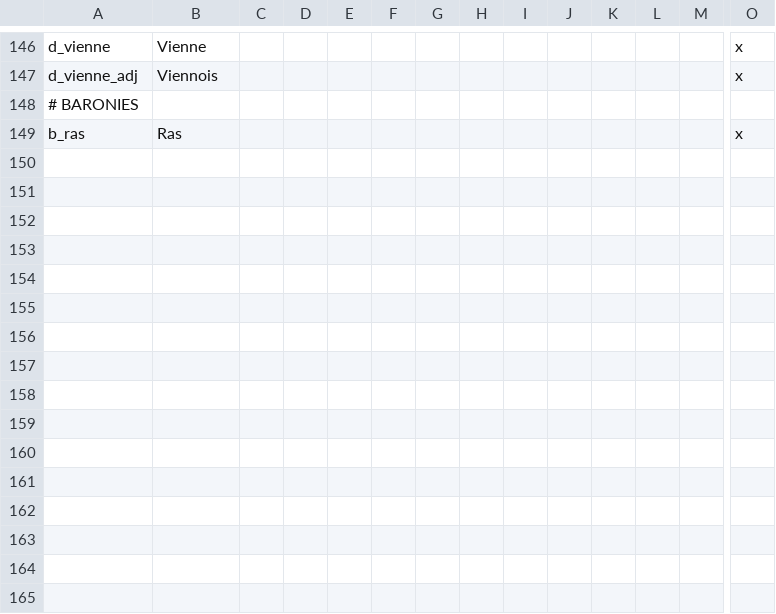
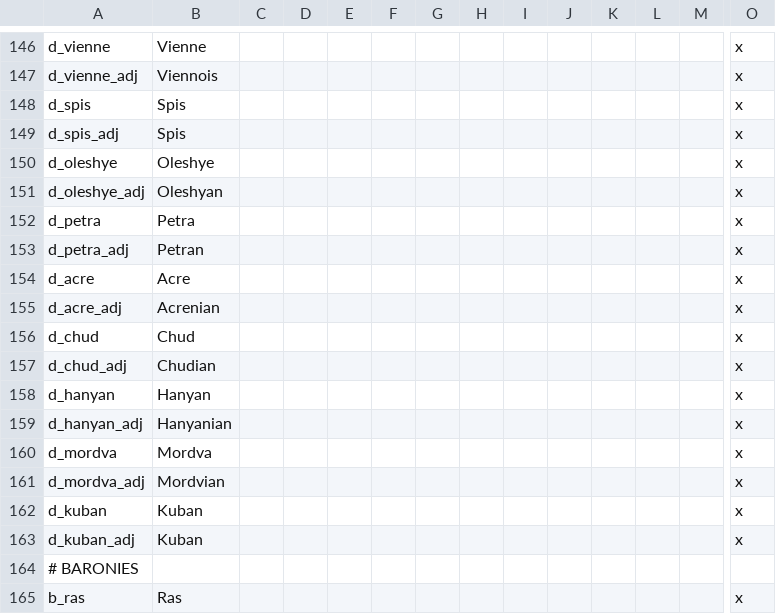
Before and after one commit to darkgamma/erebos-mod, a CSV file: localisation/titles.csv, drawn as a sheet; only a part is shown, gaps mark what is left out; rows hold the shown columns only; the diff names each change by its address in the sheet, - before the commit and + after, or states it on an @@ line.

```diff
--- a/localisation/titles.csv
+++ b/localisation/titles.csv
+row 148: d_spis | Spis |  |  |  |  |  |  |  |  |  |  |  | x
+row 149: d_spis_adj | Spis |  |  |  |  |  |  |  |  |  |  |  | x
+row 150: d_oleshye | Oleshye |  |  |  |  |  |  |  |  |  |  |  | x
+row 151: d_oleshye_adj | Oleshyan |  |  |  |  |  |  |  |  |  |  |  | x
+row 152: d_petra | Petra |  |  |  |  |  |  |  |  |  |  |  | x
+row 153: d_petra_adj | Petran |  |  |  |  |  |  |  |  |  |  |  | x
+row 154: d_acre | Acre |  |  |  |  |  |  |  |  |  |  |  | x
+row 155: d_acre_adj | Acrenian |  |  |  |  |  |  |  |  |  |  |  | x
+row 156: d_chud | Chud |  |  |  |  |  |  |  |  |  |  |  | x
+row 157: d_chud_adj | Chudian |  |  |  |  |  |  |  |  |  |  |  | x
+row 158: d_hanyan | Hanyan |  |  |  |  |  |  |  |  |  |  |  | x
+row 159: d_hanyan_adj | Hanyanian |  |  |  |  |  |  |  |  |  |  |  | x
+row 160: d_mordva | Mordva |  |  |  |  |  |  |  |  |  |  |  | x
+row 161: d_mordva_adj | Mordvian |  |  |  |  |  |  |  |  |  |  |  | x
+row 162: d_kuban | Kuban |  |  |  |  |  |  |  |  |  |  |  | x
+row 163: d_kuban_adj | Kuban |  |  |  |  |  |  |  |  |  |  |  | x
```
